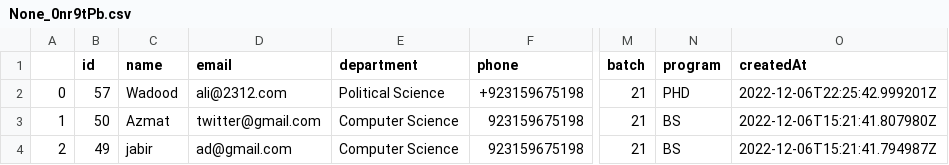
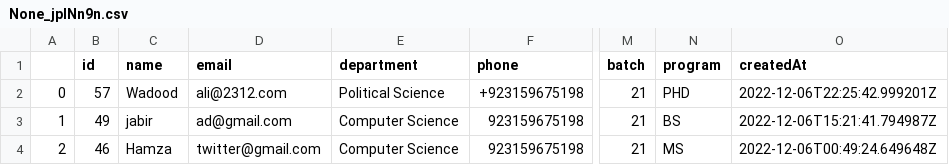
Before and after one commit to ijabiraziz/Alumni-Tracking-System, a CSV file: mediafiles/reports/None_jplNn9n.csv (was mediafiles/reports/None_0nr9tPb.csv), drawn as a sheet; only a part is shown, gaps mark what is left out; the diff names each change by its address in the sheet, - before the commit and + after, or states it on an @@ line.

Commit message:
added search and report functionality

```diff
--- a/mediafiles/reports/None_0nr9tPb.csv
+++ b/mediafiles/reports/None_jplNn9n.csv
-B3 (id): 50
+B3 (id): 49
-C3 (name): Azmat
+C3 (name): jabir
-D3 (email): twitter@gmail.com
+D3 (email): ad@gmail.com
-O3 (createdAt): 2022-12-06T15:21:41.807980Z
+O3 (createdAt): 2022-12-06T15:21:41.794987Z
-B4 (id): 49
+B4 (id): 46
-C4 (name): jabir
+C4 (name): Hamza
-D4 (email): ad@gmail.com
+D4 (email): twitter@gmail.com
-N4 (program): BS
+N4 (program): MS
-O4 (createdAt): 2022-12-06T15:21:41.794987Z
+O4 (createdAt): 2022-12-06T00:49:24.649648Z
```
Also changed, not shown: 2 other files.
